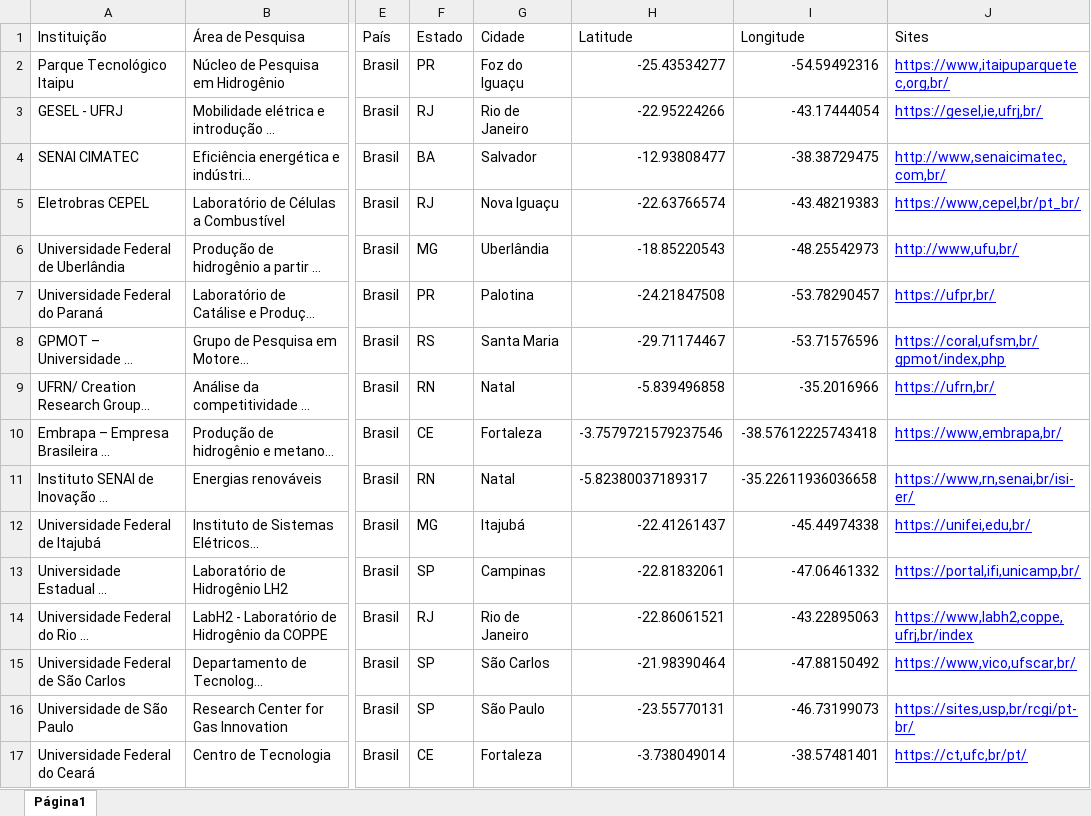
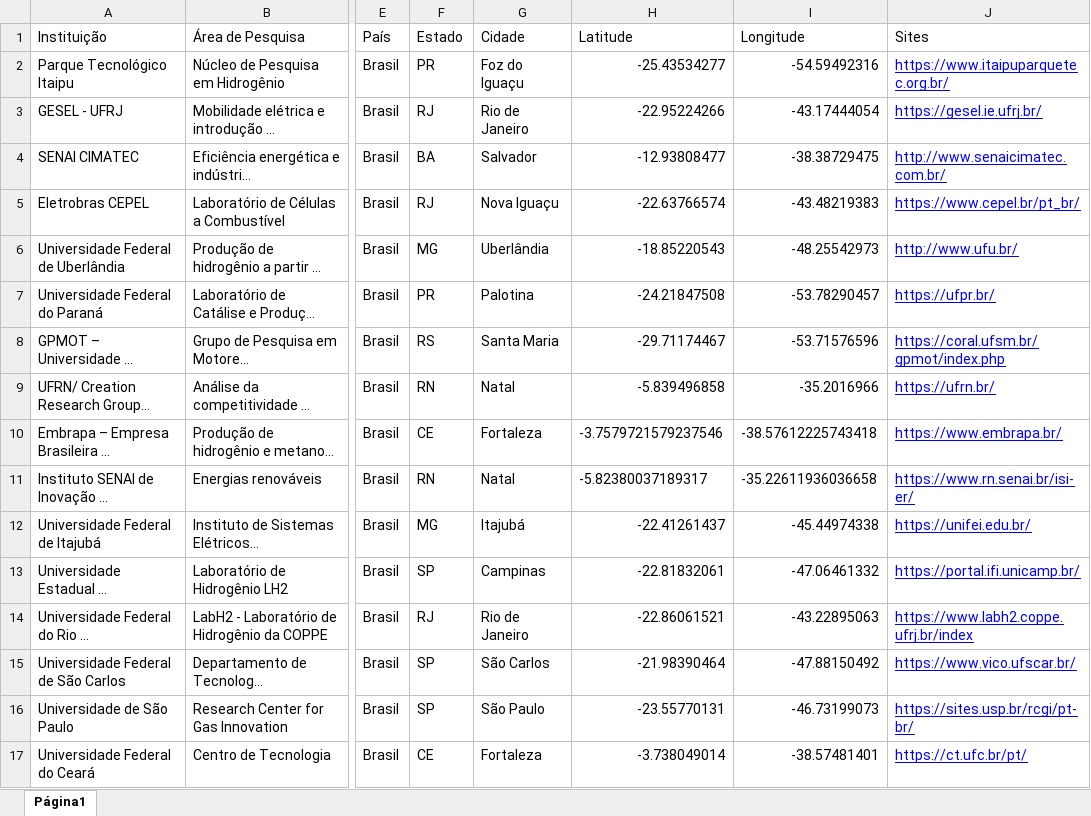
Before and after one commit to MatheusRiosBarcelos/Mapa, an Excel workbook: DADOS_UNIVERSIDADES_E_CENTROS_PED.xlsx, sheet Página1, drawn as a sheet; only a part is shown, gaps mark what is left out; long unchanged cells end in …; values as stored, in another font and other column widths than the file's, no borders; table styles not drawn; the diff names each change by its address in the sheet, - before the commit and + after, or states it on an @@ line.

```diff
--- a/DADOS_UNIVERSIDADES_E_CENTROS_PED.xlsx (sheet Página1)
+++ b/DADOS_UNIVERSIDADES_E_CENTROS_PED.xlsx (sheet Página1)
-J2 (Sites): https://www,itaipuparquetec,org,br/
+J2 (Sites): https://www.itaipuparquetec.org.br/
-J3 (Sites): https://gesel,ie,ufrj,br/
+J3 (Sites): https://gesel.ie.ufrj.br/
-J4 (Sites): http://www,senaicimatec,com,br/
+J4 (Sites): http://www.senaicimatec.com.br/
-J5 (Sites): https://www,cepel,br/pt_br/
+J5 (Sites): https://www.cepel.br/pt_br/
-J6 (Sites): http://www,ufu,br/
+J6 (Sites): http://www.ufu.br/
-J7 (Sites): https://ufpr,br/
+J7 (Sites): https://ufpr.br/
-J8 (Sites): https://coral,ufsm,br/gpmot/index,php
+J8 (Sites): https://coral.ufsm.br/gpmot/index.php
-J9 (Sites): https://ufrn,br/
+J9 (Sites): https://ufrn.br/
-J10 (Sites): https://www,embrapa,br/
+J10 (Sites): https://www.embrapa.br/
-J11 (Sites): https://www,rn,senai,br/isi-er/
+J11 (Sites): https://www.rn.senai.br/isi-er/
-J12 (Sites): https://unifei,edu,br/
+J12 (Sites): https://unifei.edu.br/
-J13 (Sites): https://portal,ifi,unicamp,br/
+J13 (Sites): https://portal.ifi.unicamp.br/
-J14 (Sites): https://www,labh2,coppe,ufrj,br/index
+J14 (Sites): https://www.labh2.coppe.ufrj.br/index
-J15 (Sites): https://www,vico,ufscar,br/
+J15 (Sites): https://www.vico.ufscar.br/
-J16 (Sites): https://sites,usp,br/rcgi/pt-br/
+J16 (Sites): https://sites.usp.br/rcgi/pt-br/
-J17 (Sites): https://ct,ufc,br/pt/
+J17 (Sites): https://ct.ufc.br/pt/
```
Also changed, not shown: 2 other files.
